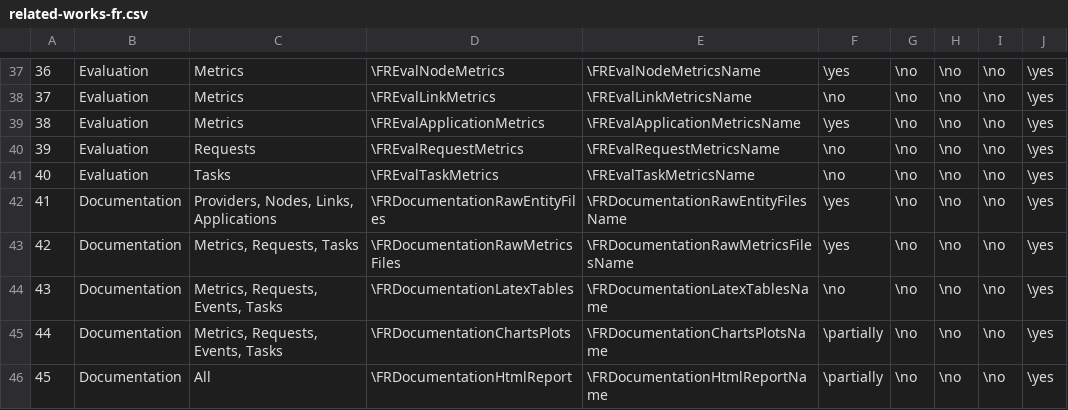
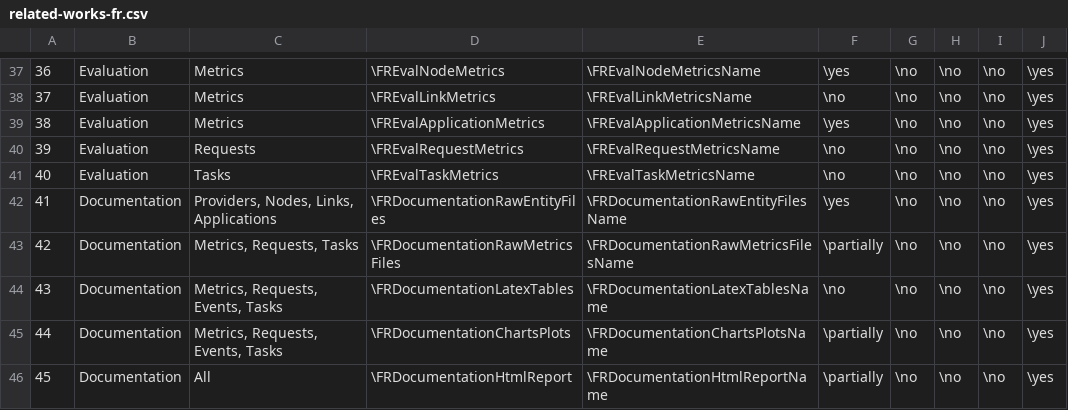
Before and after one commit to spboehm/pulceo-misc, a CSV file: slr-tables/csv/related-works-fr.csv, drawn as a sheet; only a part is shown, gaps mark what is left out; the diff names each change by its address in the sheet, - before the commit and + after, or states it on an @@ line.

```diff
--- a/slr-tables/csv/related-works-fr.csv
+++ b/slr-tables/csv/related-works-fr.csv
-F43: \yes
+F43: \partially
```
Also changed, not shown: 1 other file.
